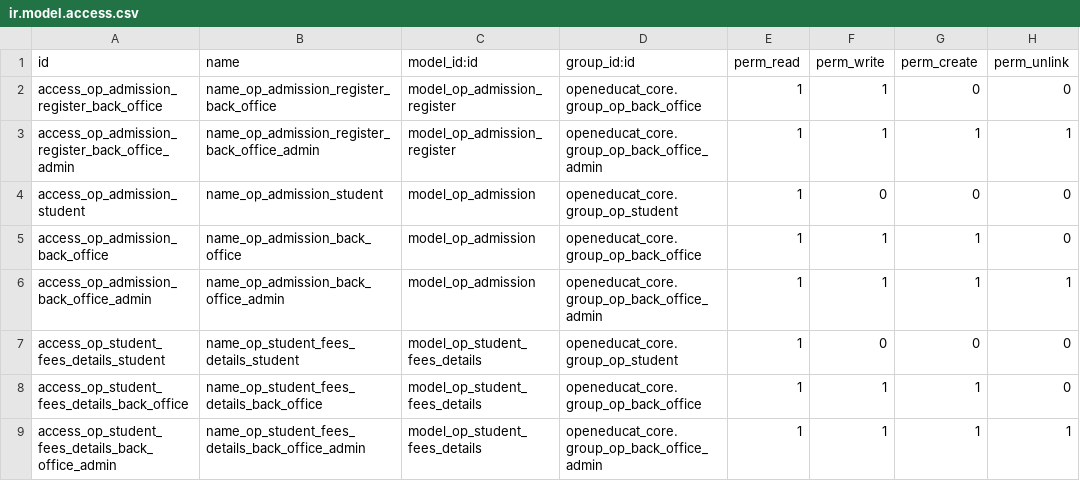
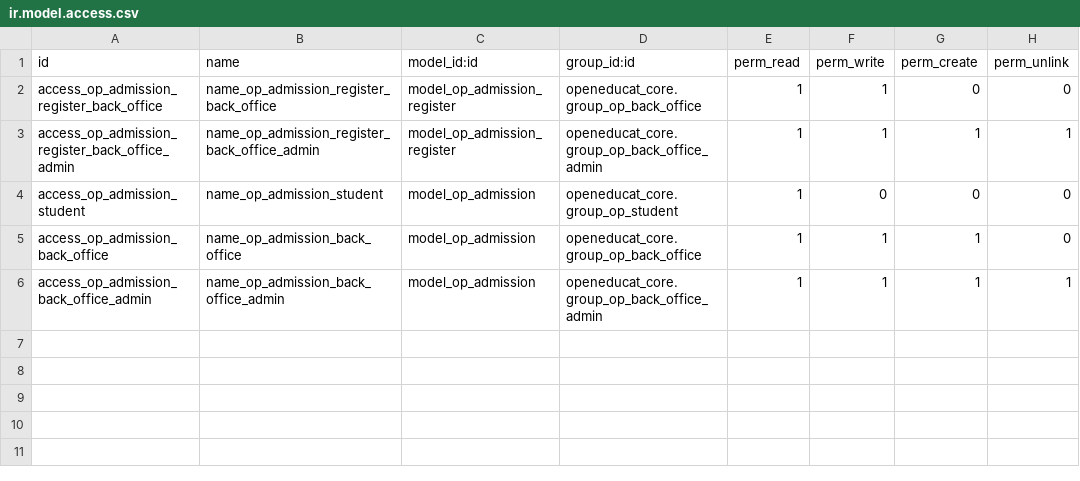
Before and after one commit to openeducat/openeducat_erp, a CSV file: openeducat_admission/security/ir.model.access.csv, drawn as a sheet.

Commit message:
model op.student.fees.details migrated from openeducat_admission to openeducat_fees module

```diff
--- a/openeducat_admission/security/ir.model.access.csv
+++ b/openeducat_admission/security/ir.model.access.csv
@@ -6,4 +6 @@ access_op_admission_back_office,name_op_admission_back_office,model_op_admission
 access_op_admission_back_office_admin,name_op_admission_back_office_admin,model_op_admission,openeducat_core.group_op_back_office_admin,1,1,1,1
-access_op_student_fees_details_student,name_op_student_fees_details_student,model_op_student_fees_details,openeducat_core.group_op_student,1,0,0,0
-access_op_student_fees_details_back_office,name_op_student_fees_details_back_office,model_op_student_fees_details,openeducat_core.group_op_back_office,1,1,1,0
-access_op_student_fees_details_back_office_admin,name_op_student_fees_details_back_office_admin,model_op_student_fees_details,openeducat_core.group_op_back_office_admin,1,1,1,1
```
Also changed, not shown: openeducat_fees/security/ir.model.access.csv, 9 other files.
